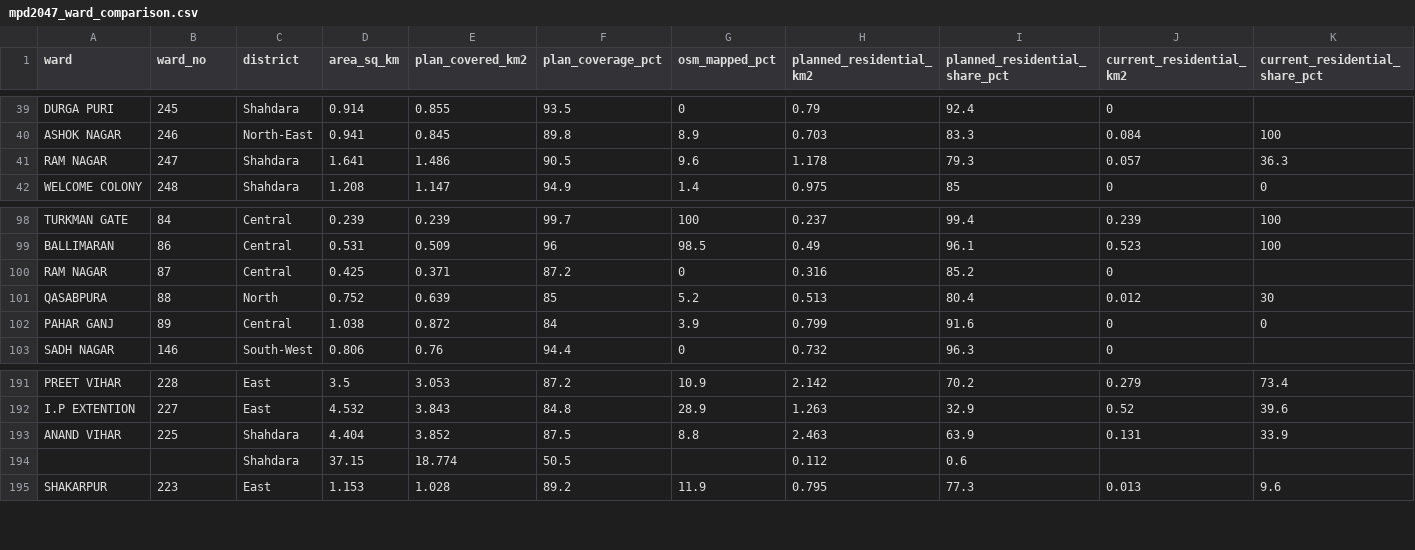
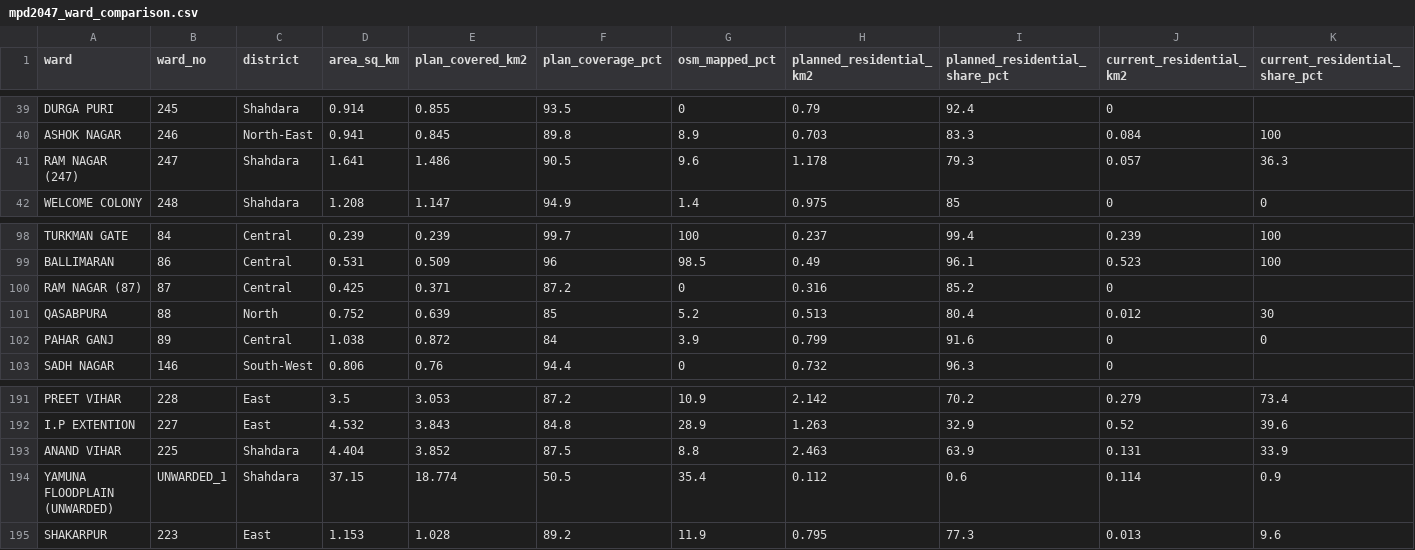
Before and after one commit to ayushthaosen-gif/DelhiCrimeDashboard, a CSV file: data/mpd2047_ward_comparison.csv, drawn as a sheet; only a part is shown, gaps mark what is left out; removed rows and columns are numbered as before the commit, all else as after; rows hold the shown columns only; the diff names each change by its address in the sheet, - before the commit and + after, or states it on an @@ line.

```diff
--- a/data/mpd2047_ward_comparison.csv
+++ b/data/mpd2047_ward_comparison.csv
-A41 (ward): RAM NAGAR
+A41 (ward): RAM NAGAR (247)
-A100 (ward): RAM NAGAR
+A100 (ward): RAM NAGAR (87)
-row 194:  |  | Shahdara | 37.15 | 18.774 | 50.5 |  | 0.112 | 0.6
+row 194: YAMUNA FLOODPLAIN (UNWARDED) | UNWARDED_1 | Shahdara | 37.15 | 18.774 | 50.5 | 35.4 | 0.112 | 0.6 | 0.114 | 0.9
```
Also changed, not shown: data/landuse_by_ward.csv, 10 other files.
